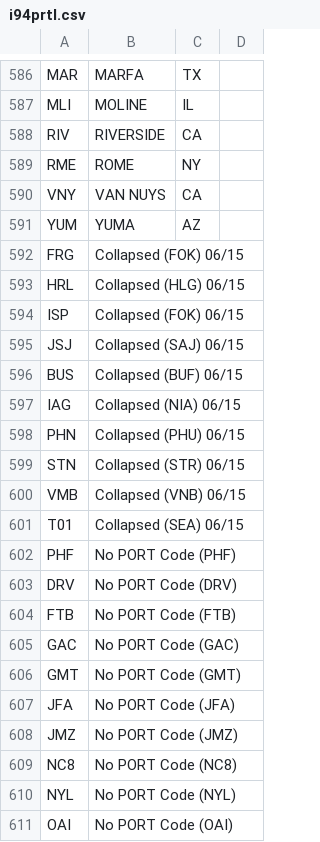
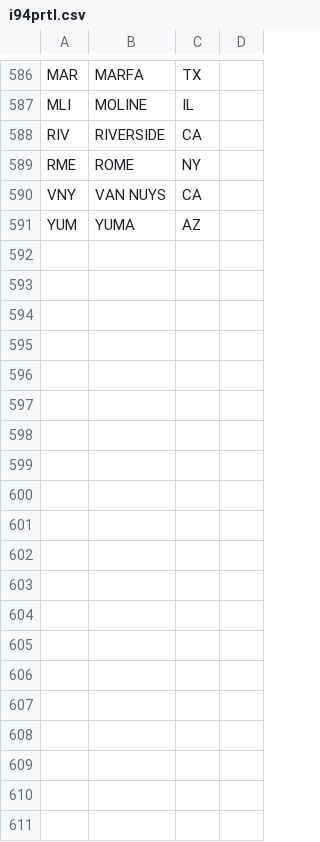
Before and after one commit to sortizm/DataEngineeringUdacity, a CSV file: data/visitor_arrivals_mappings/i94prtl.csv, drawn as a sheet; only a part is shown, gaps mark what is left out; the diff covers the shown part only.

Commit message:
Remove invalid ports

```diff
--- a/data/visitor_arrivals_mappings/i94prtl.csv
+++ b/data/visitor_arrivals_mappings/i94prtl.csv
@@ -591,21 +591 @@ VNY;VAN NUYS;CA
 YUM;YUMA;AZ
-FRG;Collapsed (FOK) 06/15
-HRL;Collapsed (HLG) 06/15
-ISP;Collapsed (FOK) 06/15
-JSJ;Collapsed (SAJ) 06/15
-BUS;Collapsed (BUF) 06/15
-IAG;Collapsed (NIA) 06/15
-PHN;Collapsed (PHU) 06/15
-STN;Collapsed (STR) 06/15
-VMB;Collapsed (VNB) 06/15
-T01;Collapsed (SEA) 06/15
-PHF;No PORT Code (PHF)
-DRV;No PORT Code (DRV)
-FTB;No PORT Code (FTB)
-GAC;No PORT Code (GAC)
-GMT;No PORT Code (GMT)
-JFA;No PORT Code (JFA)
-JMZ;No PORT Code (JMZ)
-NC8;No PORT Code (NC8)
-NYL;No PORT Code (NYL)
-OAI;No PORT Code (OAI)
```
Also changed, not shown: 49 removed rows elsewhere in this file.
